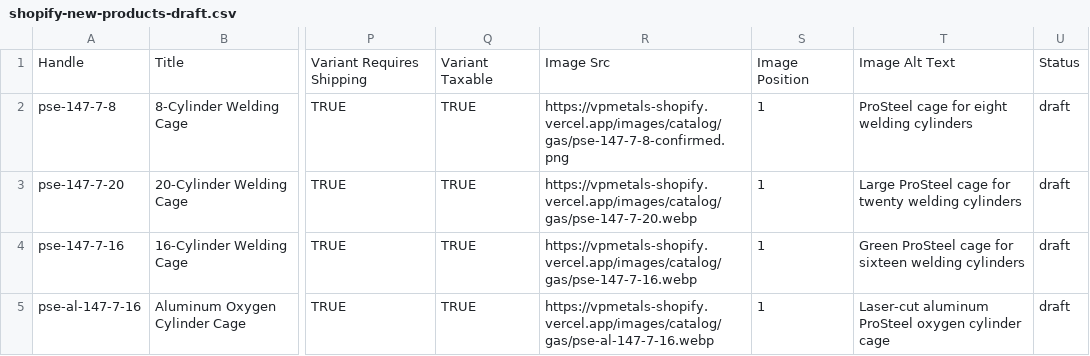
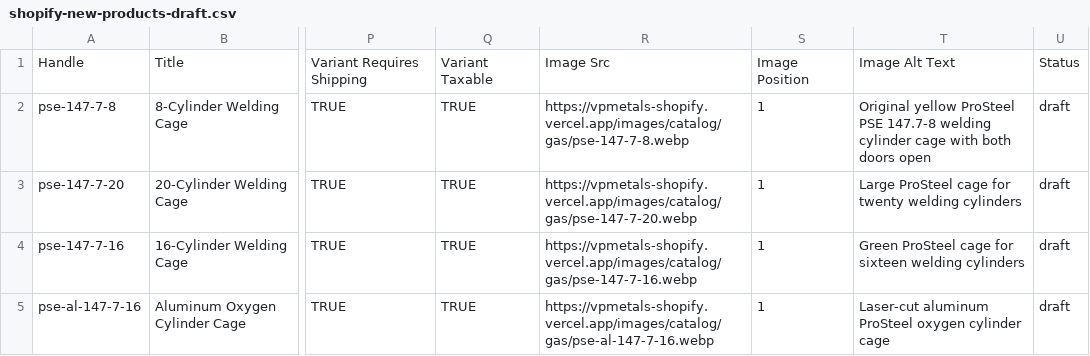
Before and after one commit to CodepaperAI/vpmetals-shopify, a CSV file: migration/shopify-new-products-draft.csv, drawn as a sheet; only a part is shown, gaps mark what is left out; the diff names each change by its address in the sheet, - before the commit and + after, or states it on an @@ line.

Commit message:
fix: restore original eight-cylinder cage image

```diff
--- a/migration/shopify-new-products-draft.csv
+++ b/migration/shopify-new-products-draft.csv
-R2: https://vpmetals-shopify.vercel.app/images/catalog/gas/pse-147-7-8-confirmed.png
+R2: https://vpmetals-shopify.vercel.app/images/catalog/gas/pse-147-7-8.webp
-T2: ProSteel cage for eight welding cylinders
+T2: Original yellow ProSteel PSE 147.7-8 welding cylinder cage with both doors open
```
Also changed, not shown: 2 other files.
